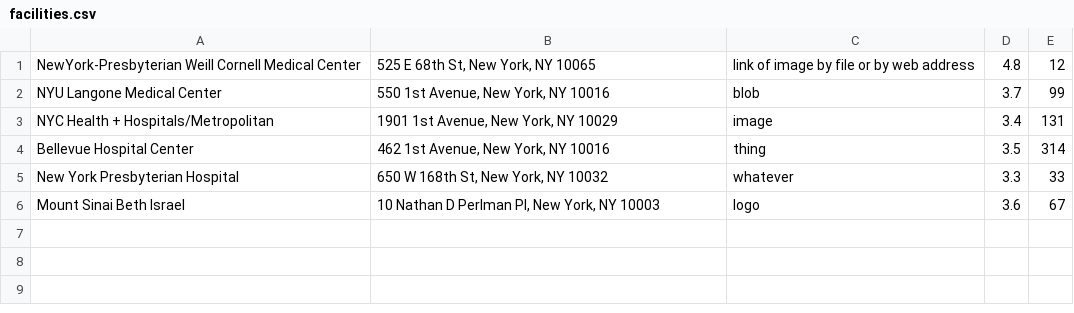
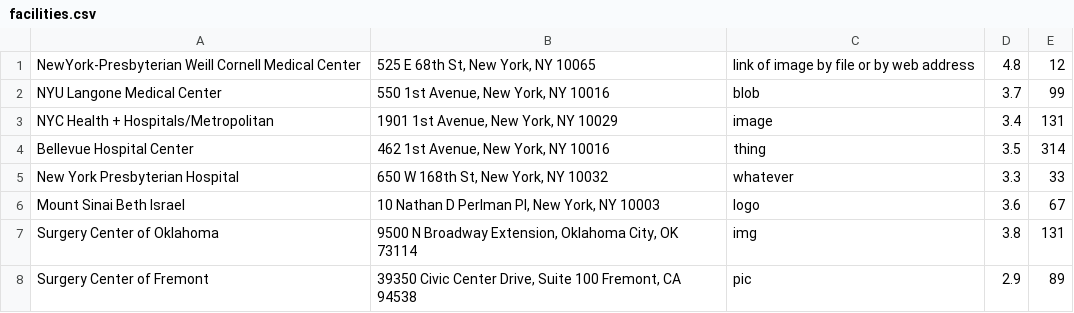
Before and after one commit to medtech-proj/alvin, a CSV file: dbcsv/facilities.csv, drawn as a sheet; the diff names each change by its address in the sheet, - before the commit and + after, or states it on an @@ line.

```diff
--- a/dbcsv/facilities.csv
+++ b/dbcsv/facilities.csv
+row 7: Surgery Center of Oklahoma | 9500 N Broadway Extension, Oklahoma City, OK 73114 | img | 3.8 | 131
+row 8: Surgery Center of Fremont | 39350 Civic Center Drive, Suite 100 Fremont, CA 94538 | pic | 2.9 | 89
```
Also changed, not shown: 6 other files.
